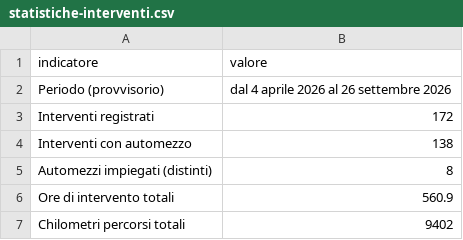
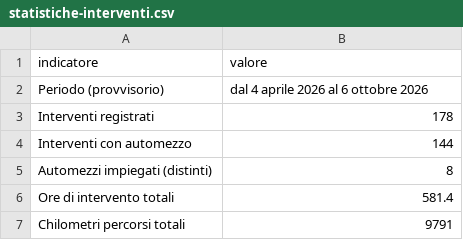
Before and after one commit to SviluppoItaliaDigitale/sito-pc-genzano, a CSV file: static/open-data/statistiche-interventi.csv, drawn as a sheet.

Commit message:
Open data interventi al 6 ottobre e due articoli: Sagra dell'Uva di Marino, interventi dal 3 al 6 ottobre
Export cumulativo del gestionale (dal 4 aprile): 178 interventi. Articoli in
revisione, il ramo non è ancora pubblicato.

```diff
--- a/static/open-data/statistiche-interventi.csv
+++ b/static/open-data/statistiche-interventi.csv
@@ -1,7 +1,7 @@
 indicatore,valore
-Periodo (provvisorio),dal 4 aprile 2026 al 26 settembre 2026
-Interventi registrati,172
-Interventi con automezzo,138
+Periodo (provvisorio),dal 4 aprile 2026 al 6 ottobre 2026
+Interventi registrati,178
+Interventi con automezzo,144
 Automezzi impiegati (distinti),8
-Ore di intervento totali,560.9
-Chilometri percorsi totali,9402
+Ore di intervento totali,581.4
+Chilometri percorsi totali,9791
```
Also changed, not shown: static/open-data/automezzi-impiegati.csv, static/open-data/interventi-per-tipologia.csv, 10 other files.
